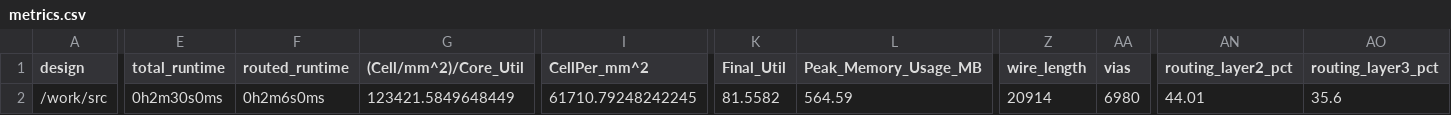
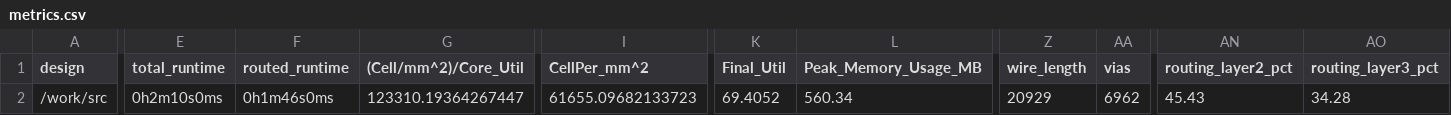
Before and after one commit to TinyTapeout/tinytapeout-06, a CSV file: projects/tt_um_rgbled_decoder/stats/metrics.csv, drawn as a sheet; only a part is shown, gaps mark what is left out; the diff covers the shown part only; the diff names each change by its address in the sheet, - before the commit and + after, or states it on an @@ line.

Commit message:
feat: update project tt_um_rgbled_decoder from schandreas/jku-tt06-spi-led
Commit: 3e0afa5715ad8eae5cbb57fc302ba926b5b1e20f
Workflow: https://github.com/schandreas/jku-tt06-spi-led/actions/runs/8642842784

```diff
--- a/projects/tt_um_rgbled_decoder/stats/metrics.csv
+++ b/projects/tt_um_rgbled_decoder/stats/metrics.csv
-E2 (total_runtime): 0h2m30s0ms
+E2 (total_runtime): 0h2m10s0ms
-F2 (routed_runtime): 0h2m6s0ms
+F2 (routed_runtime): 0h1m46s0ms
-G2 ((Cell/mm^2)/Core_Util): 123421.5849648449
+G2 ((Cell/mm^2)/Core_Util): 123310.19364267447
-I2 (CellPer_mm^2): 61710.79248242245
+I2 (CellPer_mm^2): 61655.09682133723
-K2 (Final_Util): 81.5582
+K2 (Final_Util): 69.4052
-L2 (Peak_Memory_Usage_MB): 564.59
+L2 (Peak_Memory_Usage_MB): 560.34
-Z2 (wire_length): 20914
+Z2 (wire_length): 20929
-AA2 (vias): 6980
+AA2 (vias): 6962
-AN2 (routing_layer2_pct): 44.01
+AN2 (routing_layer2_pct): 45.43
-AO2 (routing_layer3_pct): 35.6
+AO2 (routing_layer3_pct): 34.28
```
Also changed, not shown: 6 edited cells elsewhere in this file, 6 other files.
